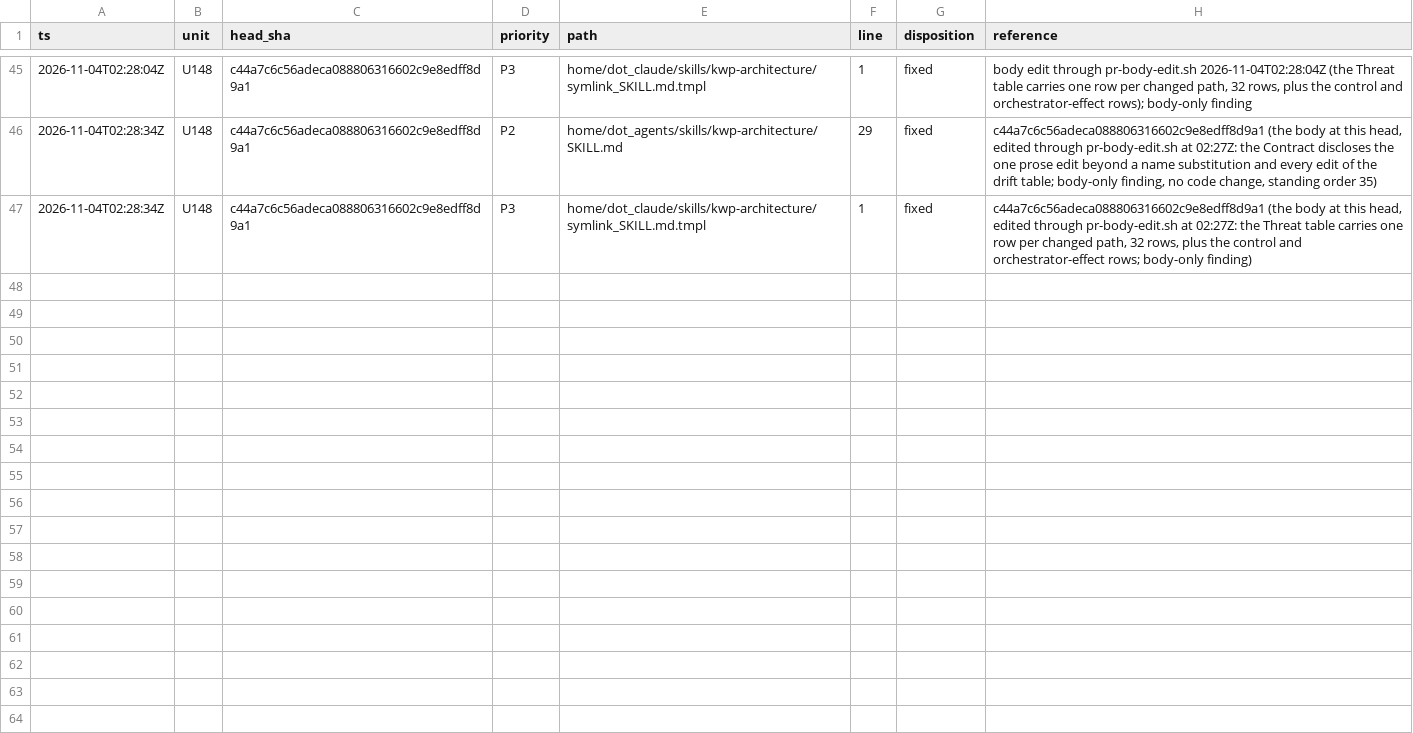
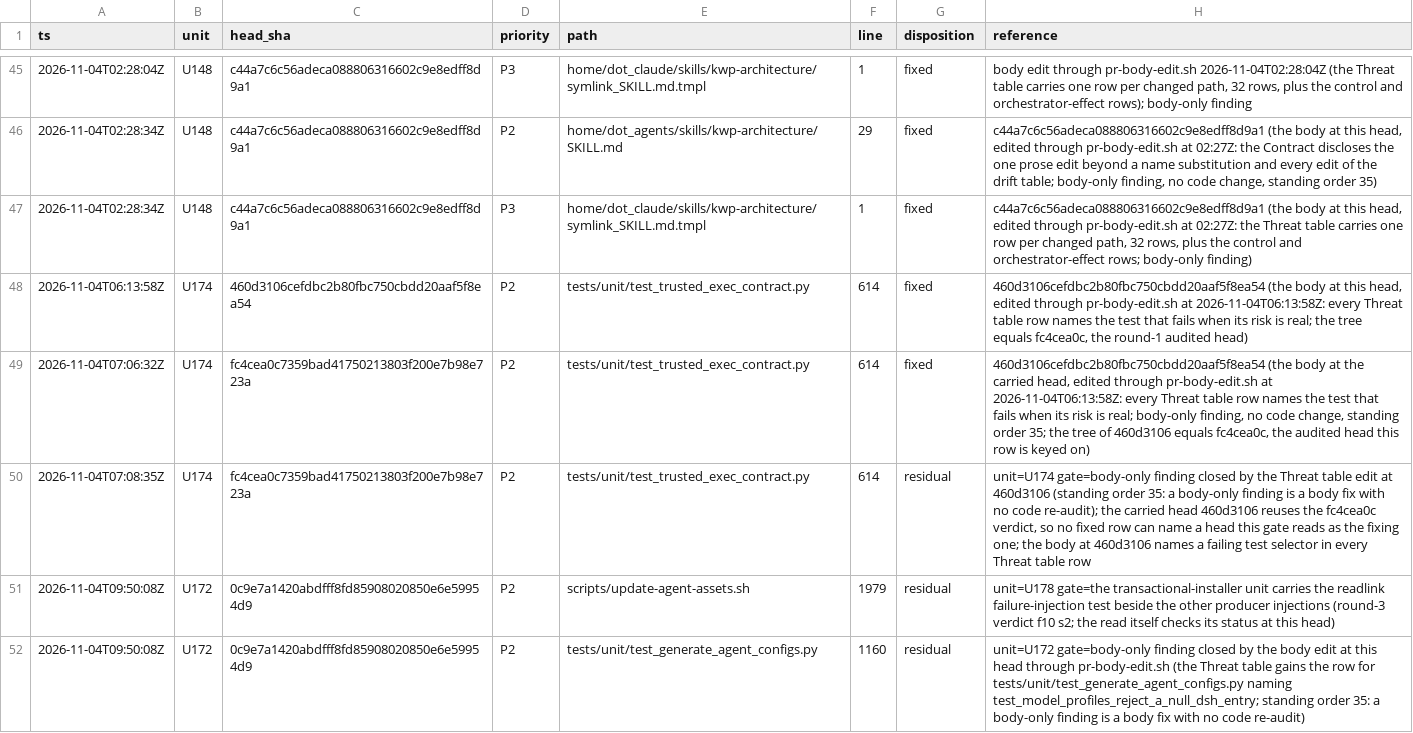
Before and after one commit to mryfmo/dotfiles, a TSV file: .orchestration/orchestrate/regime-cutover/dispositions.tsv, drawn as a sheet; only a part is shown, gaps mark what is left out.

```diff
--- a/.orchestration/orchestrate/regime-cutover/dispositions.tsv
+++ b/.orchestration/orchestrate/regime-cutover/dispositions.tsv
@@ -47 +47,6 @@ ts	unit	head_sha	priority	path	line	disposition	reference
 2026-11-04T02:28:34Z	U148	c44a7c6c56adeca088806316602c9e8edff8d9a1	P3	home/dot_claude/skills/kwp-architecture/symlink_SKILL.md.tmpl	1	fixed	c44a7c6c56adeca088806316602c9e8edff8d9a1 (the body at this head, edited through pr-body-edit.sh at 02:27Z: the Threat table carries one row per changed path, 32 rows, plus the control and orchestrator-effect rows; body-only finding)
+2026-11-04T06:13:58Z	U174	460d3106cefdbc2b80fbc750cbdd20aaf5f8ea54	P2	tests/unit/test_trusted_exec_contract.py	614	fixed	460d3106cefdbc2b80fbc750cbdd20aaf5f8ea54 (the body at this head, edited through pr-body-edit.sh at 2026-11-04T06:13:58Z: every Threat table row names the test that fails when its risk is real; the tree equals fc4cea0c, the round-1 audited head)
+2026-11-04T07:06:32Z	U174	fc4cea0c7359bad41750213803f200e7b98e723a	P2	tests/unit/test_trusted_exec_contract.py	614	fixed	460d3106cefdbc2b80fbc750cbdd20aaf5f8ea54 (the body at the carried head, edited through pr-body-edit.sh at 2026-11-04T06:13:58Z: every Threat table row names the test that fails when its risk is real; body-only finding, no code change, standing order 35; the tree of 460d3106 equals fc4cea0c, the audited head this row is keyed on)
+2026-11-04T07:08:35Z	U174	fc4cea0c7359bad41750213803f200e7b98e723a	P2	tests/unit/test_trusted_exec_contract.py	614	residual	unit=U174 gate=body-only finding closed by the Threat table edit at 460d3106 (standing order 35: a body-only finding is a body fix with no code re-audit); the carried head 460d3106 reuses the fc4cea0c verdict, so no fixed row can name a head this gate reads as the fixing one; the body at 460d3106 names a failing test selector in every Threat table row
+2026-11-04T09:50:08Z	U172	0c9e7a1420abdfff8fd85908020850e6e59954d9	P2	scripts/update-agent-assets.sh	1979	residual	unit=U178 gate=the transactional-installer unit carries the readlink failure-injection test beside the other producer injections (round-3 verdict f10 s2; the read itself checks its status at this head)
+2026-11-04T09:50:08Z	U172	0c9e7a1420abdfff8fd85908020850e6e59954d9	P2	tests/unit/test_generate_agent_configs.py	1160	residual	unit=U172 gate=body-only finding closed by the body edit at this head through pr-body-edit.sh (the Threat table gains the row for tests/unit/test_generate_agent_configs.py naming test_model_profiles_reject_a_null_dsh_entry; standing order 35: a body-only finding is a body fix with no code re-audit)
```
Also changed, not shown: 28 other files.
